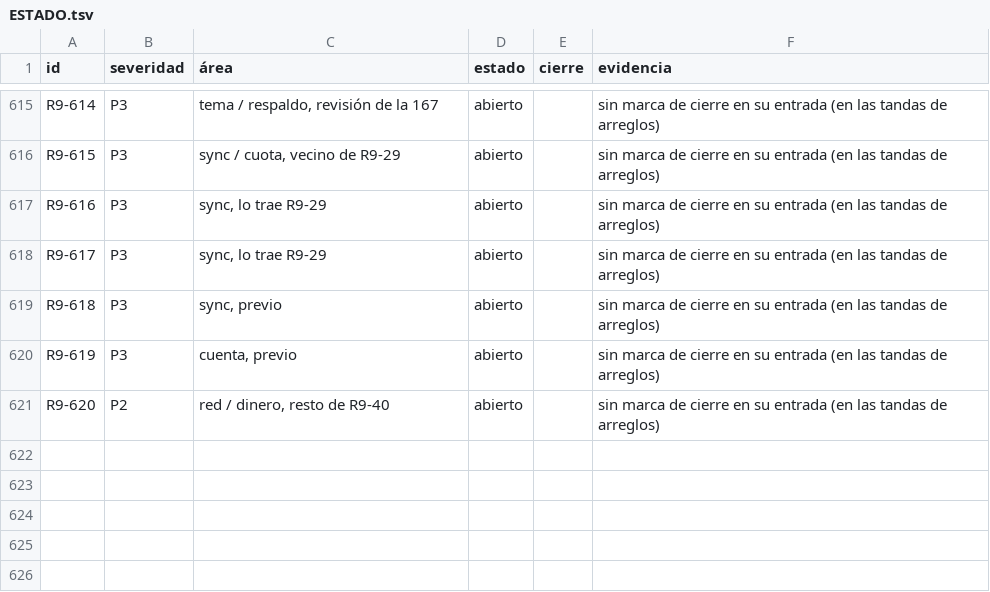
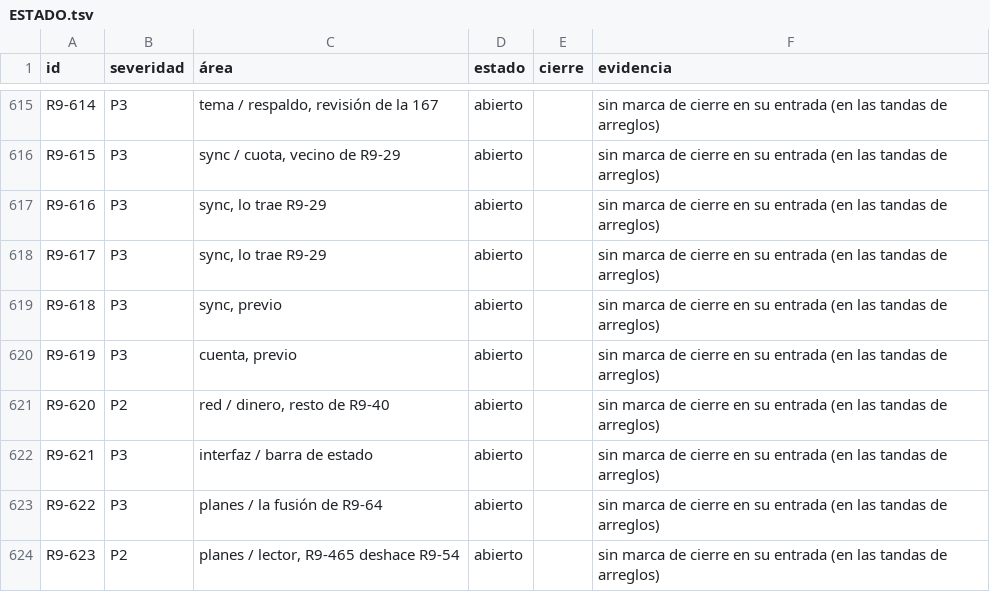
Before and after one commit to VictorVidal7/EternalStoneBibleAppV4, a TSV file: DOCS/REVIEW_2026-09/ESTADO.tsv, drawn as a sheet; only a part is shown, gaps mark what is left out.

```diff
--- a/DOCS/REVIEW_2026-09/ESTADO.tsv
+++ b/DOCS/REVIEW_2026-09/ESTADO.tsv
@@ -621 +621,4 @@ R9-619	P3	cuenta, previo	abierto		sin marca de cierre en su entrada (en las tand
 R9-620	P2	red / dinero, resto de R9-40	abierto		sin marca de cierre en su entrada (en las tandas de arreglos)
+R9-621	P3	interfaz / barra de estado	abierto		sin marca de cierre en su entrada (en las tandas de arreglos)
+R9-622	P3	planes / la fusión de R9-64	abierto		sin marca de cierre en su entrada (en las tandas de arreglos)
+R9-623	P2	planes / lector, R9-465 deshace R9-54	abierto		sin marca de cierre en su entrada (en las tandas de arreglos)
```
Also changed, not shown: 4 other files.
